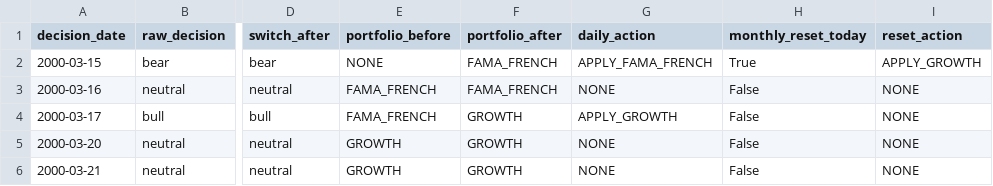
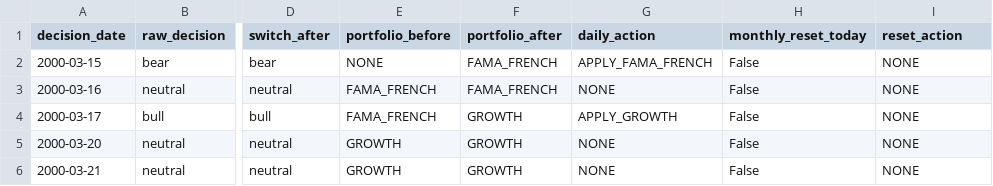
Before and after one commit to MnightCode/Gaussian-HMM, a CSV file: reports/execution_reset_before_rebalance.csv, drawn as a sheet; only a part is shown, gaps mark what is left out; the diff names each change by its address in the sheet, - before the commit and + after, or states it on an @@ line.

```diff
--- a/reports/execution_reset_before_rebalance.csv
+++ b/reports/execution_reset_before_rebalance.csv
-H2 (monthly_reset_today): True
+H2 (monthly_reset_today): False
-I2 (reset_action): APPLY_GROWTH
+I2 (reset_action): NONE
```
Also changed, not shown: reports/execution_order_differences.csv, reports/execution_rebalance_before_reset.csv, 2 other files.
